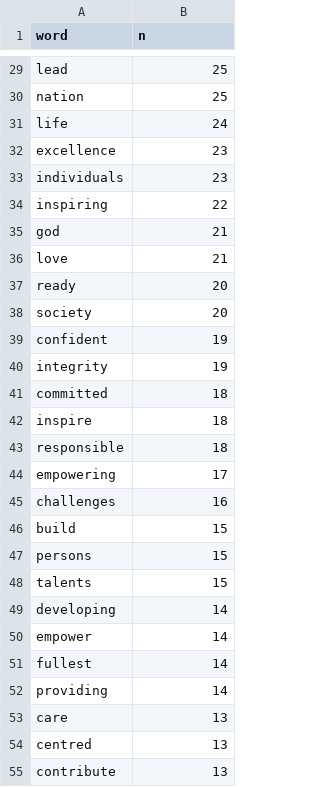
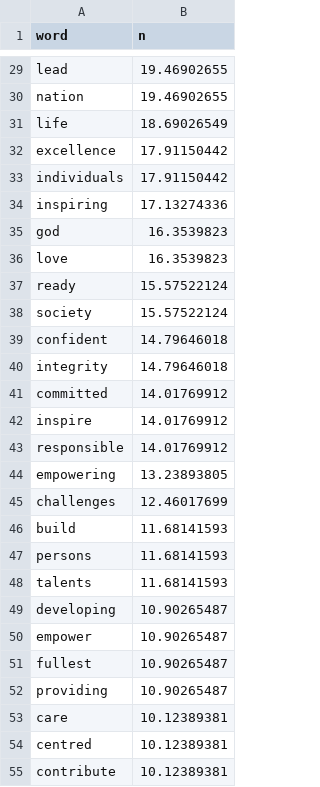
Before and after one commit to jolene-lim/singapore-school-explorer, a CSV file: data/data/mission.csv, drawn as a sheet; only a part is shown, gaps mark what is left out; the diff covers the shown part only; the diff names each change by its address in the sheet, - before the commit and + after, or states it on an @@ line.

```diff
--- a/data/data/mission.csv
+++ b/data/data/mission.csv
-B29:B30 (n): 25
+B29:B30 (n): 19.46902655
-B31 (n): 24
+B31 (n): 18.69026549
-B32:B33 (n): 23
+B32:B33 (n): 17.91150442
-B34 (n): 22
+B34 (n): 17.13274336
-B35:B36 (n): 21
+B35:B36 (n): 16.3539823
-B37:B38 (n): 20
+B37:B38 (n): 15.57522124
-B39:B40 (n): 19
+B39:B40 (n): 14.79646018
-B41:B43 (n): 18
+B41:B43 (n): 14.01769912
-B44 (n): 17
+B44 (n): 13.23893805
-B45 (n): 16
+B45 (n): 12.46017699
-B46:B48 (n): 15
+B46:B48 (n): 11.68141593
-B49:B52 (n): 14
+B49:B52 (n): 10.90265487
-B53:B55 (n): 13
+B53:B55 (n): 10.12389381
```
Also changed, not shown: 73 edited cells elsewhere in this file, 8 other files.
